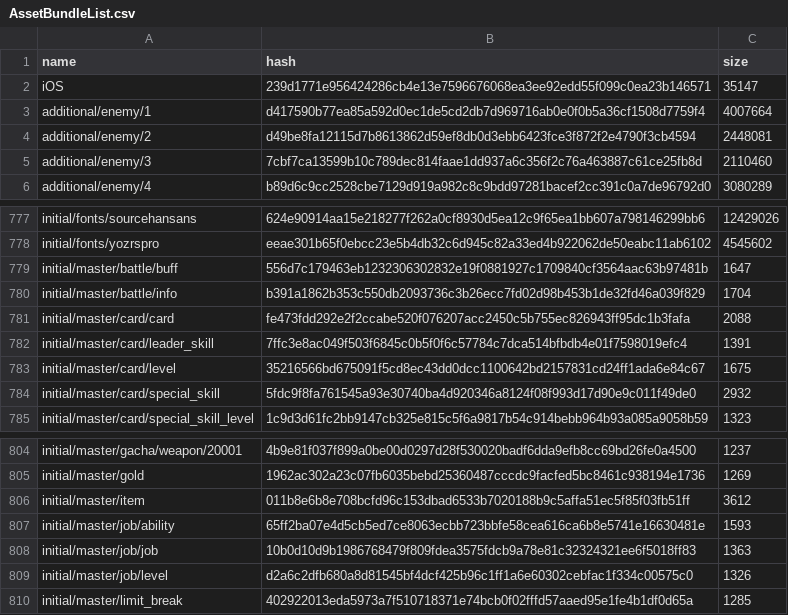
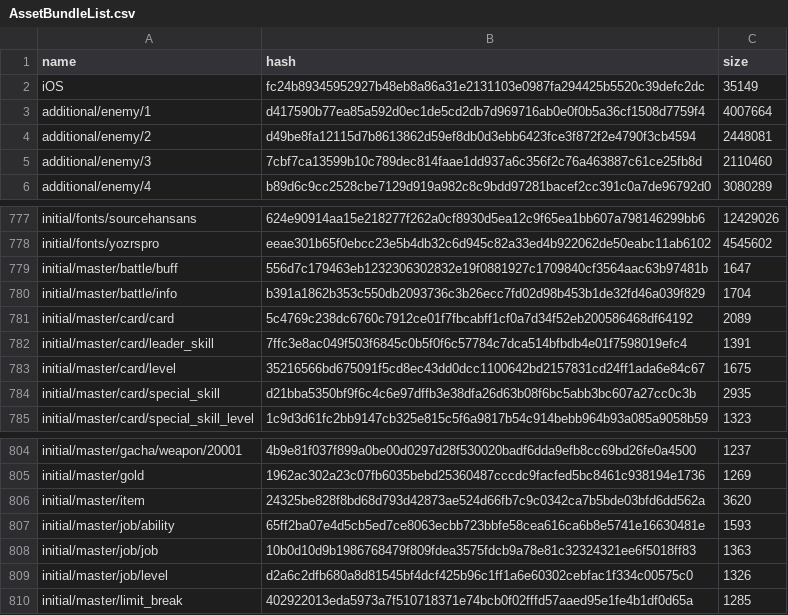
Before and after one commit to onederappli/AB_SF_iOS, a CSV file: 100/AssetBundleList.csv, drawn as a sheet; only a part is shown, gaps mark what is left out.

```diff
--- a/100/AssetBundleList.csv
+++ b/100/AssetBundleList.csv
@@ -1,3 +1,3 @@
 name,hash,size
-iOS,239d1771e956424286cb4e13e7596676068ea3ee92edd55f099c0ea23b146571,35147
+iOS,fc24b89345952927b48eb8a86a31e2131103e0987fa294425b5520c39defc2dc,35149
 additional/enemy/1,d417590b77ea85a592d0ec1de5cd2db7d969716ab0e0f0b5a36cf1508d7759f4,4007664
@@ -780,6 +780,6 @@ initial/master/battle/buff,556d7c179463eb1232306302832e19f0881927c1709840cf3564a
 initial/master/battle/info,b391a1862b353c550db2093736c3b26ecc7fd02d98b453b1de32fd46a039f829,1704
-initial/master/card/card,fe473fdd292e2f2ccabe520f076207acc2450c5b755ec826943ff95dc1b3fafa,2088
+initial/master/card/card,5c4769c238dc6760c7912ce01f7fbcabff1cf0a7d34f52eb200586468df64192,2089
 initial/master/card/leader_skill,7ffc3e8ac049f503f6845c0b5f0f6c57784c7dca514bfbdb4e01f7598019efc4,1391
 initial/master/card/level,35216566bd675091f5cd8ec43dd0dcc1100642bd2157831cd24ff1ada6e84c67,1675
-initial/master/card/special_skill,5fdc9f8fa761545a93e30740ba4d920346a8124f08f993d17d90e9c011f49de0,2932
+initial/master/card/special_skill,d21bba5350bf9f6c4c6e97dffb3e38dfa26d63b08f6bc5abb3bc607a27cc0c3b,2935
 initial/master/card/special_skill_level,1c9d3d61fc2bb9147cb325e815c5f6a9817b54c914bebb964b93a085a9058b59,1323
@@ -805,3 +805,3 @@ initial/master/gacha/weapon/20001,4b9e81f037f899a0be00d0297d28f530020badf6dda9ef
 initial/master/gold,1962ac302a23c07fb6035bebd25360487cccdc9facfed5bc8461c938194e1736,1269
-initial/master/item,011b8e6b8e708bcfd96c153dbad6533b7020188b9c5affa51ec5f85f03fb51ff,3612
+initial/master/item,24325be828f8bd68d793d42873ae524d66fb7c9c0342ca7b5bde03bfd6dd562a,3620
 initial/master/job/ability,65ff2ba07e4d5cb5ed7ce8063ecbb723bbfe58cea616ca6b8e5741e16630481e,1593
```
Also changed, not shown: 4 other files.
